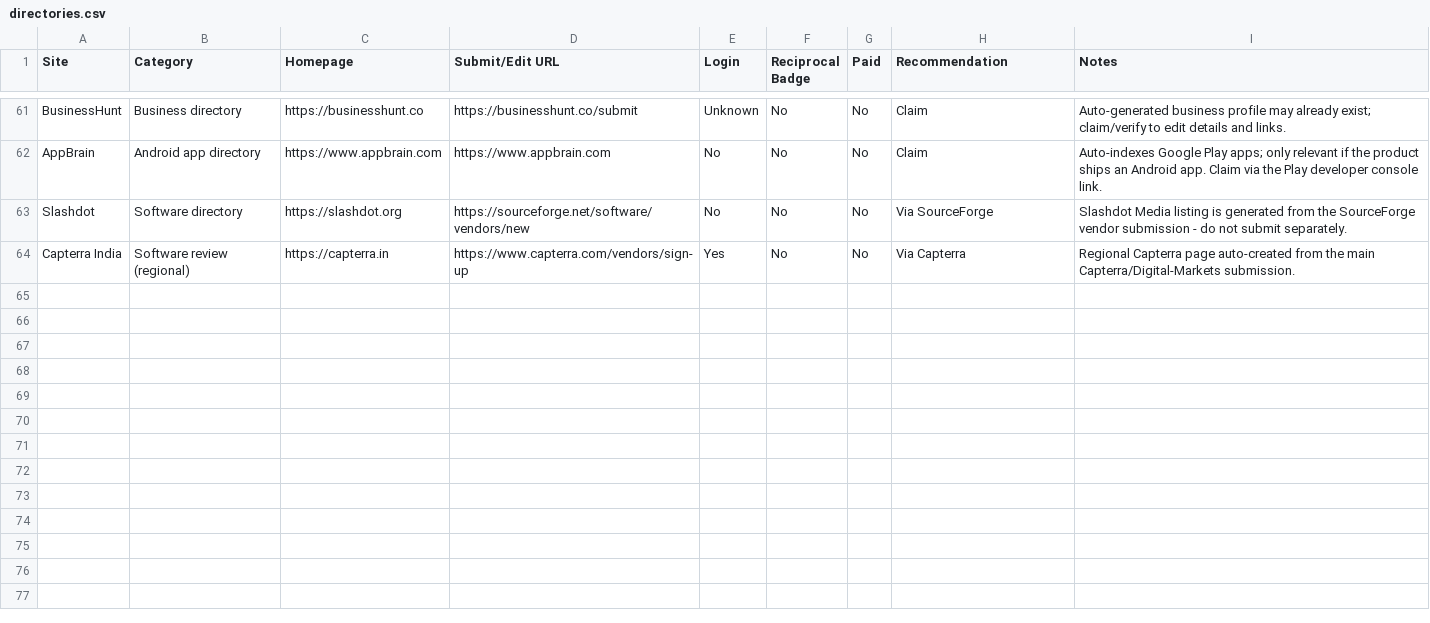
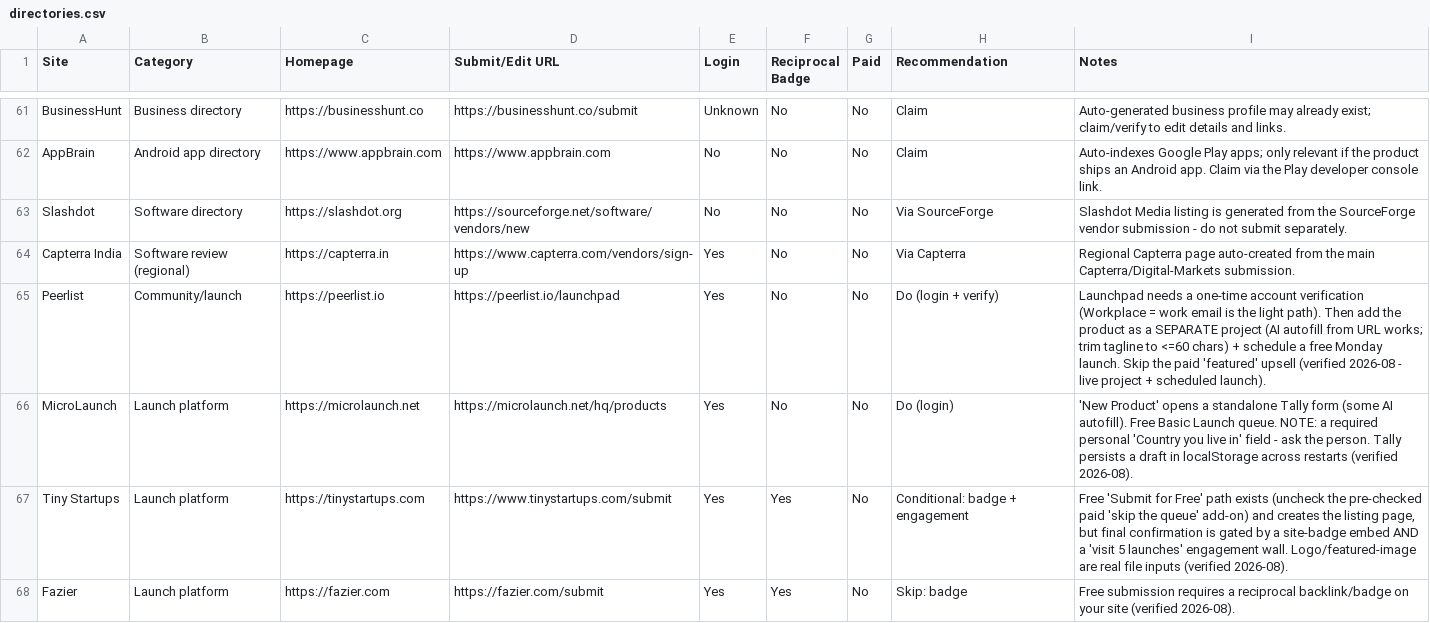
Before and after one commit to Fh-Ndiritu/list-my-startup-skill, a CSV file: directories.csv, drawn as a sheet; only a part is shown, gaps mark what is left out; the diff covers the shown part only; the diff names each change by its address in the sheet, - before the commit and + after, or states it on an @@ line.

Commit message:
registry: Aug 2026 run updates (add Peerlist/MicroLaunch/Tiny Startups/PeerPush/Turbo0/Fazier/Twelve Tools; BetaList now paid; SaaSHub works logged-in; Dang.ai security flag)
Updated submission instructions and statuses for various platforms in directories.csv.

```diff
--- a/directories.csv
+++ b/directories.csv
+row 65: Peerlist | Community/launch | https://peerlist.io | https://peerlist.io/launchpad | Yes | No | No | Do (login + verify) | Launchpad needs a one-time account verification (Workplace = work email is the light path). Then add the product as a SEPARATE project (AI autofill from URL works; trim tagline to <=60 chars) + schedule a free Monday launch. Skip the paid 'featured' upsell (verified 2026-08 - live project + scheduled launch).
+row 66: MicroLaunch | Launch platform | https://microlaunch.net | https://microlaunch.net/hq/products | Yes | No | No | Do (login) | 'New Product' opens a standalone Tally form (some AI autofill). Free Basic Launch queue. NOTE: a required personal 'Country you live in' field - ask the person. Tally persists a draft in localStorage across restarts (verified 2026-08).
+row 67: Tiny Startups | Launch platform | https://tinystartups.com | https://www.tinystartups.com/submit | Yes | Yes | No | Conditional: badge + engagement | Free 'Submit for Free' path exists (uncheck the pre-checked paid 'skip the queue' add-on) and creates the listing page, but final confirmation is gated by a site-badge embed AND a 'visit 5 launches' engagement wall. Logo/featured-image are real file inputs (verified 2026-08).
+row 68: Fazier | Launch platform | https://fazier.com | https://fazier.com/submit | Yes | Yes | No | Skip: badge | Free submission requires a reciprocal backlink/badge on your site (verified 2026-08).
```
Also changed, not shown: 3 added rows and 7 edited cells elsewhere in this file.
